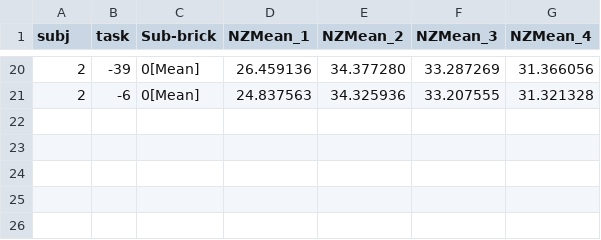
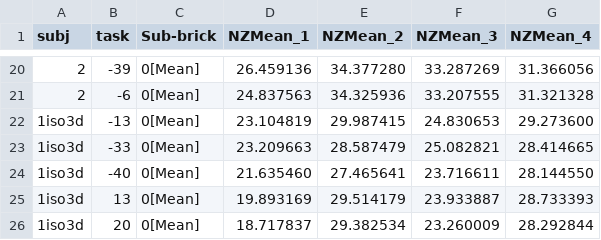
Before and after one commit to NPACore/BoldAngle, a TSV file: Olfactory/atlas-AonPirFTTub_tsnr.tsv, drawn as a sheet; only a part is shown, gaps mark what is left out.

```diff
--- a/Olfactory/atlas-AonPirFTTub_tsnr.tsv
+++ b/Olfactory/atlas-AonPirFTTub_tsnr.tsv
@@ -21 +21,6 @@ subj	task	Sub-brick	NZMean_1	NZMean_2	NZMean_3	NZMean_4
 2	-6	0[Mean]	24.837563	34.325936	33.207555	31.321328
+1iso3d	-13	0[Mean]	23.104819	29.987415	24.830653	29.273600
+1iso3d	-33	0[Mean]	23.209663	28.587479	25.082821	28.414665
+1iso3d	-40	0[Mean]	21.635460	27.465641	23.716611	28.144550
+1iso3d	13	0[Mean]	19.893169	29.514179	23.933887	28.733393
+1iso3d	20	0[Mean]	18.717837	29.382534	23.260009	28.292844
```
Also changed, not shown: 2 other files.
